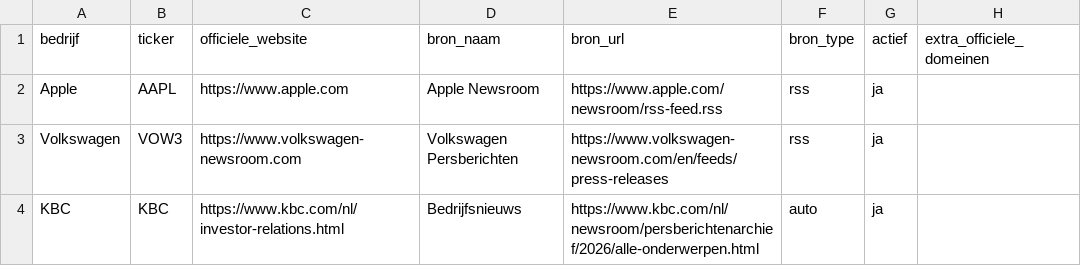
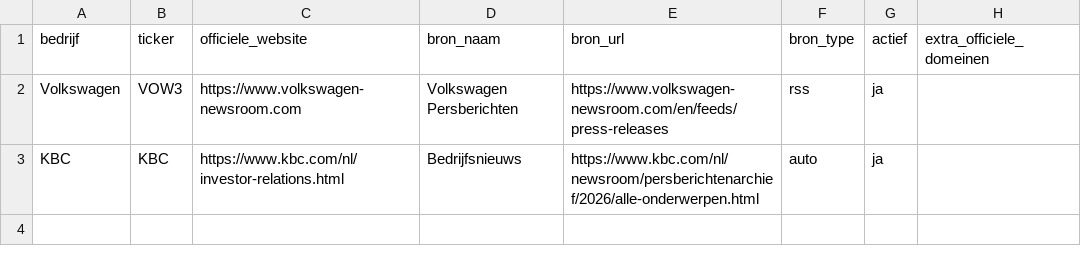
Before and after one commit to eastward609/bedrijfsnieuws-monitor, a CSV file: bedrijven.csv, drawn as a sheet; the diff names each change by its address in the sheet, - before the commit and + after, or states it on an @@ line.

```diff
--- a/bedrijven.csv
+++ b/bedrijven.csv
-row 2: Apple | AAPL | https://www.apple.com | Apple Newsroom | https://www.apple.com/newsroom/rss-feed.rss | rss | ja
```
Also changed, not shown: 1 other file.
